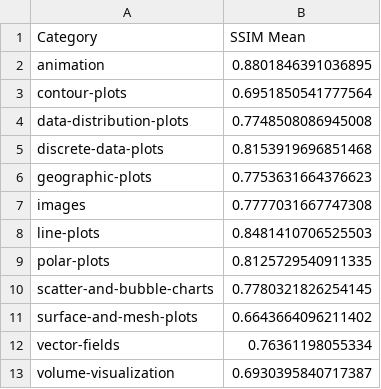
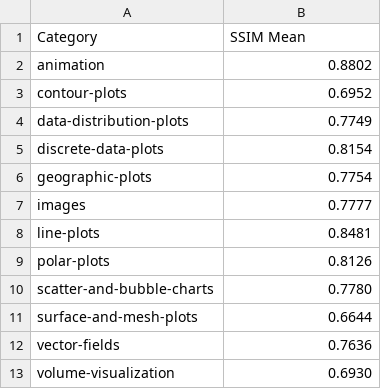
Before and after one commit to plotly/ssim_baselines, a CSV file: out_matlab/category_mean.csv, drawn as a sheet.

Commit message:
4f for ssim

```diff
--- a/out_matlab/category_mean.csv
+++ b/out_matlab/category_mean.csv
@@ -1,13 +1,13 @@
 Category,SSIM Mean
-animation,0.8801846391036895
-contour-plots,0.6951850541777564
-data-distribution-plots,0.7748508086945008
-discrete-data-plots,0.8153919696851468
-geographic-plots,0.7753631664376623
-images,0.7777031667747308
-line-plots,0.8481410706525503
-polar-plots,0.8125729540911335
-scatter-and-bubble-charts,0.7780321826254145
-surface-and-mesh-plots,0.6643664096211402
-vector-fields,0.76361198055334
-volume-visualization,0.6930395840717387
+animation,0.8802
+contour-plots,0.6952
+data-distribution-plots,0.7749
+discrete-data-plots,0.8154
+geographic-plots,0.7754
+images,0.7777
+line-plots,0.8481
+polar-plots,0.8126
+scatter-and-bubble-charts,0.7780
+surface-and-mesh-plots,0.6644
+vector-fields,0.7636
+volume-visualization,0.6930
```
Also changed, not shown: out_ggplot2/category_mean.csv, 13 other files.
